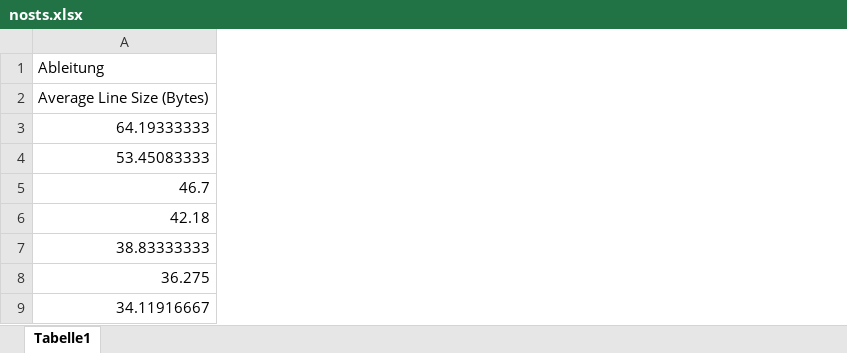
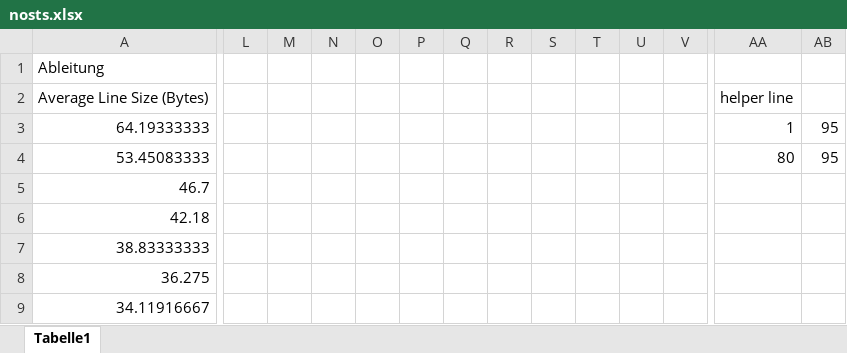
Before and after one commit to deiruch/PFSSCompression, an Excel workbook: doc/thesis/pictures/resultate/loesung1/ringing/nosts.xlsx, sheet Tabelle1, drawn as a sheet; only a part is shown, gaps mark what is left out; values as stored, in another font and other column widths than the file's, no borders; charts and pictures not drawn; the diff covers the shown part only; the diff names each change by its address in the sheet, - before the commit and + after, or states it on an @@ line.

```diff
--- a/doc/thesis/pictures/resultate/loesung1/ringing/nosts.xlsx (sheet Tabelle1)
+++ b/doc/thesis/pictures/resultate/loesung1/ringing/nosts.xlsx (sheet Tabelle1)
+column L, empty
+column M, empty
+column N, empty
+column O, empty
+column P, empty
+column Q, empty
+column R, empty
+column S, empty
+column T, empty
+column U, empty
+column V, empty
+column AA, rows 2-4: helper line | 1 | 80
+column AB, rows 3-4: 95 | 95
```
Also changed, not shown: 4 added columns elsewhere in this sheet, charts or pictures, doc/thesis/pictures/resultate/loesung1/loesung1-12/resultate.xlsx, doc/thesis/pictures/resultate/loesung1/ringing/sts.xlsx, 41 other files.
